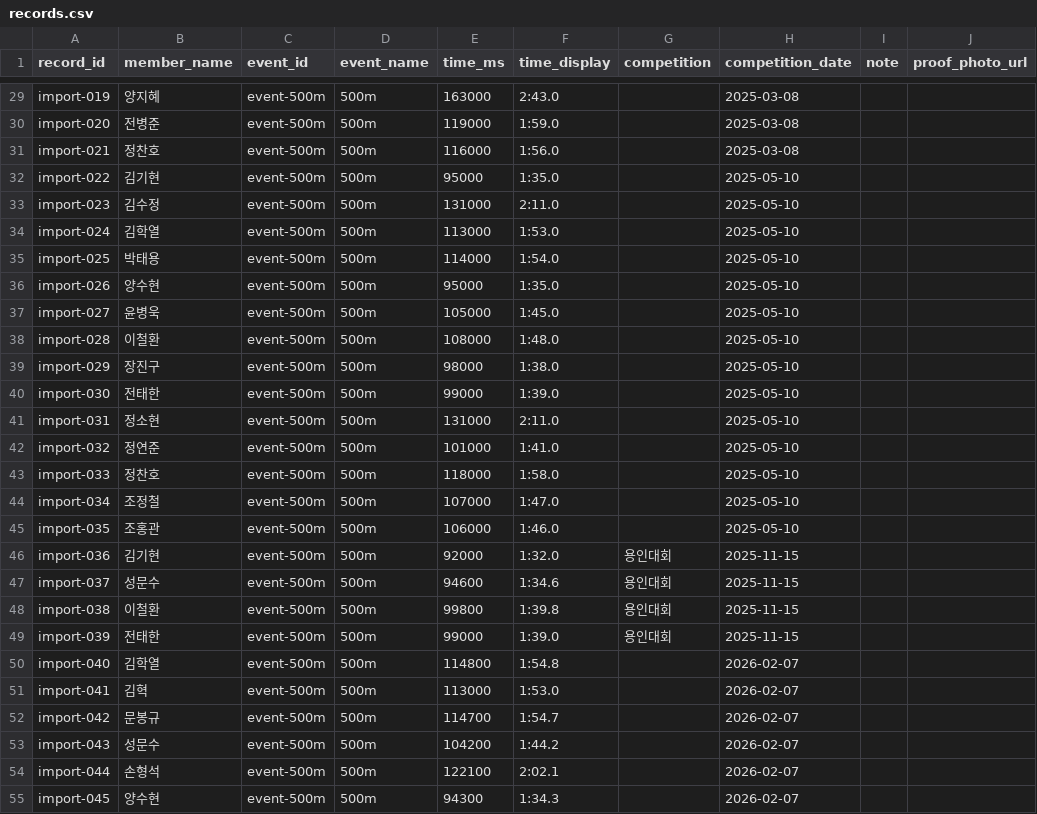
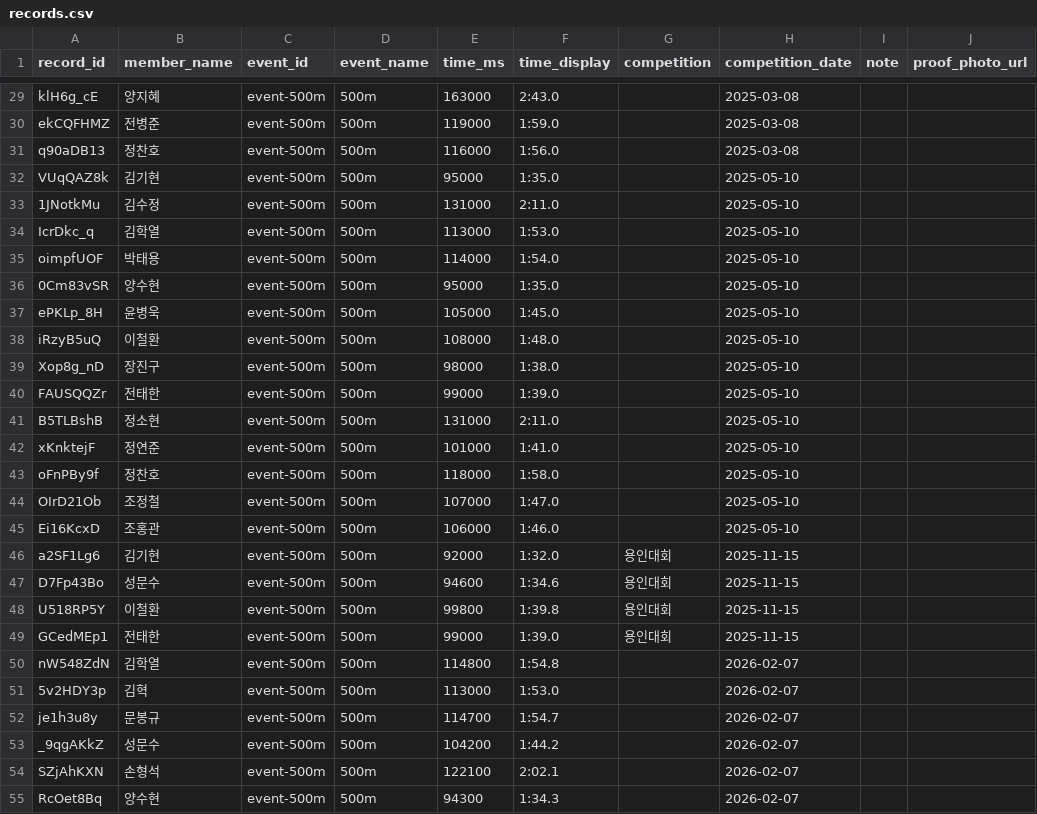
Before and after one commit to firefly247/src-leaderboard, a CSV file: data/records.csv, drawn as a sheet; only a part is shown, gaps mark what is left out; the diff covers the shown part only; the diff names each change by its address in the sheet, - before the commit and + after, or states it on an @@ line.

Commit message:
Improve record request entry

```diff
--- a/data/records.csv
+++ b/data/records.csv
-A29 (record_id): import-019
+A29 (record_id): klH6g_cE
-A30 (record_id): import-020
+A30 (record_id): ekCQFHMZ
-A31 (record_id): import-021
+A31 (record_id): q90aDB13
-A32 (record_id): import-022
+A32 (record_id): VUqQAZ8k
-A33 (record_id): import-023
+A33 (record_id): 1JNotkMu
-A34 (record_id): import-024
+A34 (record_id): IcrDkc_q
-A35 (record_id): import-025
+A35 (record_id): oimpfUOF
-A36 (record_id): import-026
+A36 (record_id): 0Cm83vSR
-A37 (record_id): import-027
+A37 (record_id): ePKLp_8H
-A38 (record_id): import-028
+A38 (record_id): iRzyB5uQ
-A39 (record_id): import-029
+A39 (record_id): Xop8g_nD
-A40 (record_id): import-030
+A40 (record_id): FAUSQQZr
-A41 (record_id): import-031
+A41 (record_id): B5TLBshB
-A42 (record_id): import-032
+A42 (record_id): xKnktejF
-A43 (record_id): import-033
+A43 (record_id): oFnPBy9f
-A44 (record_id): import-034
+A44 (record_id): OIrD21Ob
-A45 (record_id): import-035
+A45 (record_id): Ei16KcxD
-A46 (record_id): import-036
+A46 (record_id): a2SF1Lg6
-A47 (record_id): import-037
+A47 (record_id): D7Fp43Bo
-A48 (record_id): import-038
+A48 (record_id): U518RP5Y
-A49 (record_id): import-039
+A49 (record_id): GCedMEp1
-A50 (record_id): import-040
+A50 (record_id): nW548ZdN
-A51 (record_id): import-041
+A51 (record_id): 5v2HDY3p
-A52 (record_id): import-042
+A52 (record_id): je1h3u8y
-A53 (record_id): import-043
+A53 (record_id): _9qgAKkZ
-A54 (record_id): import-044
+A54 (record_id): SZjAhKXN
-A55 (record_id): import-045
+A55 (record_id): RcOet8Bq
```
Also changed, not shown: 76 edited cells elsewhere in this file, 4 other files.
